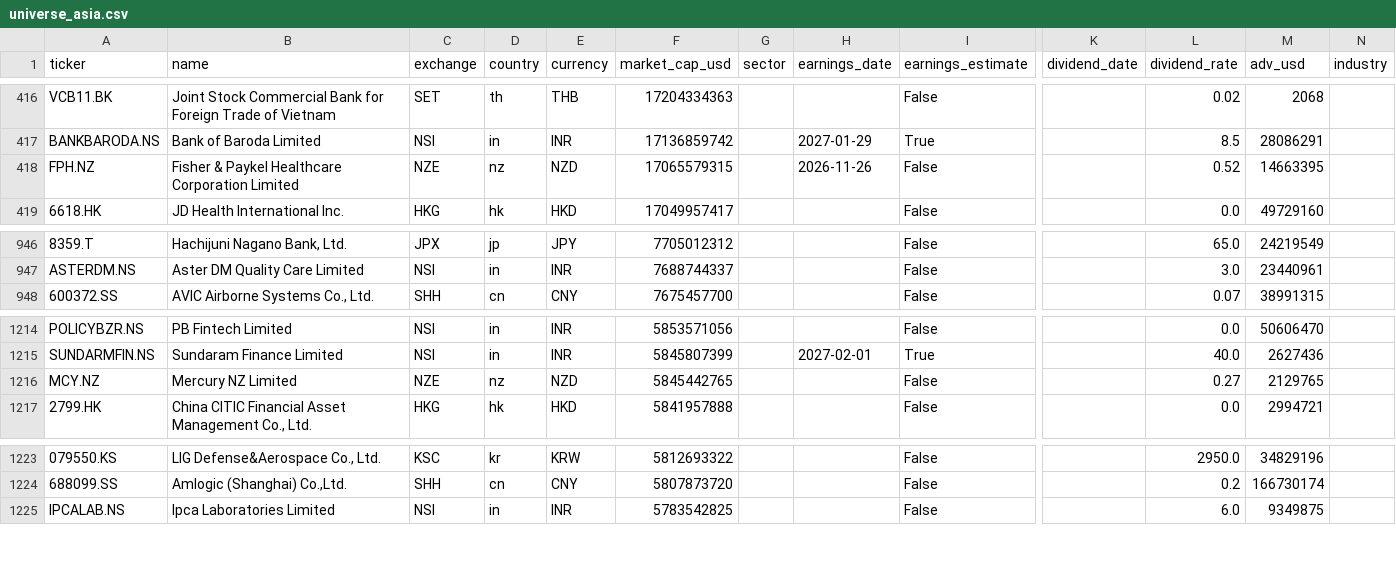
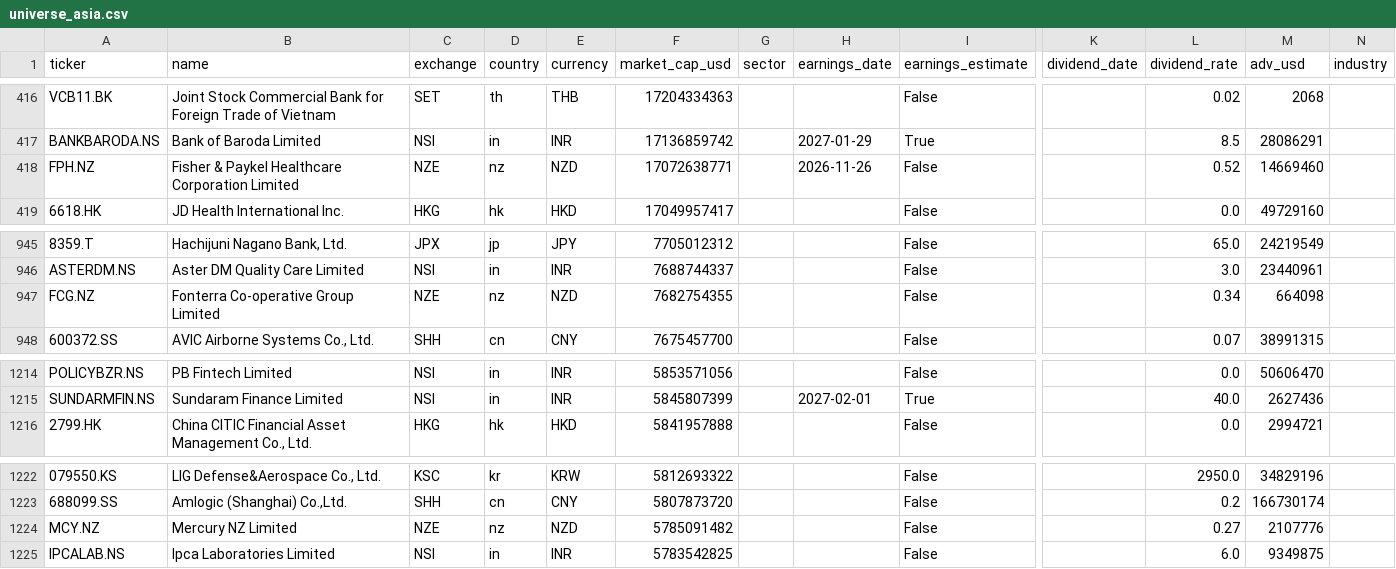
Before and after one commit to dxrtex/Kairo, a CSV file: universe_asia.csv, drawn as a sheet; only a part is shown, gaps mark what is left out; removed rows and columns are numbered as before the commit, all else as after; rows hold the shown columns only; the diff covers the shown part only; the diff names each change by its address in the sheet, - before the commit and + after, or states it on an @@ line.

```diff
--- a/universe_asia.csv
+++ b/universe_asia.csv
-F418 (market_cap_usd): 17065579315
+F418 (market_cap_usd): 17072638771
-M418 (adv_usd): 14663395
+M418 (adv_usd): 14669460
+row 947: FCG.NZ | Fonterra Co-operative Group Limited | NZE | nz | NZD | 7682754355 |  |  | False |  | 0.34 | 664098
-row 1216: MCY.NZ | Mercury NZ Limited | NZE | nz | NZD | 5845442765 |  |  | False |  | 0.27 | 2129765
+row 1224: MCY.NZ | Mercury NZ Limited | NZE | nz | NZD | 5785091482 |  |  | False |  | 0.27 | 2107776
```
Also changed, not shown: 3 added rows and 4 removed rows elsewhere in this file, universe_eu.csv, 3 other files.
